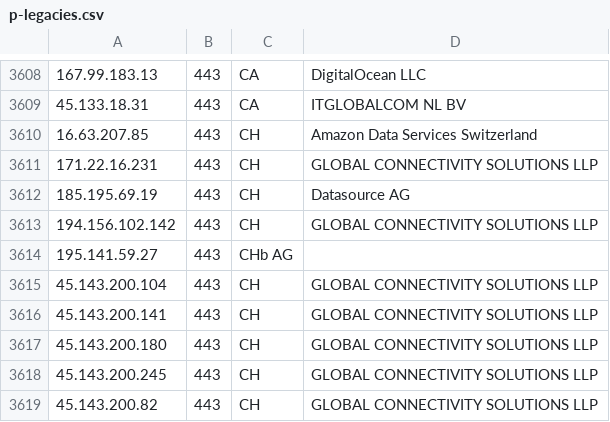
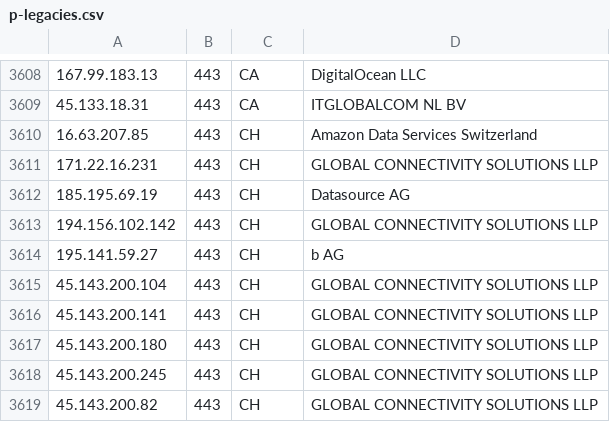
Before and after one commit to nscl5/address, a CSV file: Data/p-legacies.csv, drawn as a sheet; only a part is shown, gaps mark what is left out.

Commit message:
Fix typo in p-legacies.csv

```diff
--- a/Data/p-legacies.csv
+++ b/Data/p-legacies.csv
@@ -3613,3 +3613,3 @@
 194.156.102.142,443,CH,GLOBAL CONNECTIVITY SOLUTIONS LLP
-195.141.59.27,443,CHb AG
+195.141.59.27,443,CH,b AG
 45.143.200.104,443,CH,GLOBAL CONNECTIVITY SOLUTIONS LLP
```
